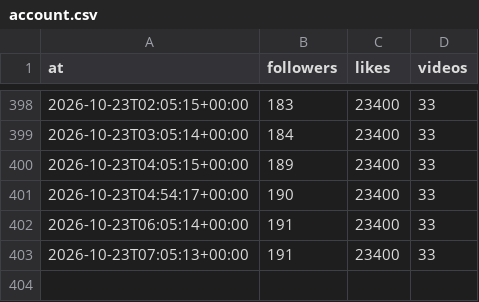
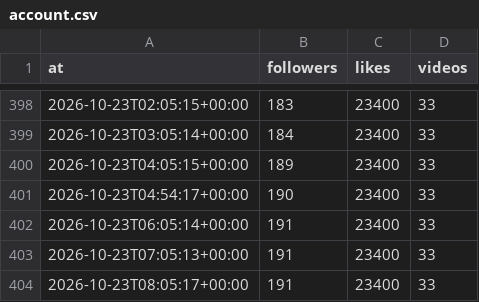
Before and after one commit to josh-max2/pokepilot-stats, a CSV file: data/account.csv, drawn as a sheet; only a part is shown, gaps mark what is left out; the diff names each change by its address in the sheet, - before the commit and + after, or states it on an @@ line.

```diff
--- a/data/account.csv
+++ b/data/account.csv
+row 404: 2026-10-23T08:05:17+00:00 | 191 | 23400 | 33
```
Also changed, not shown: data/snapshots.csv, 1 other file.
